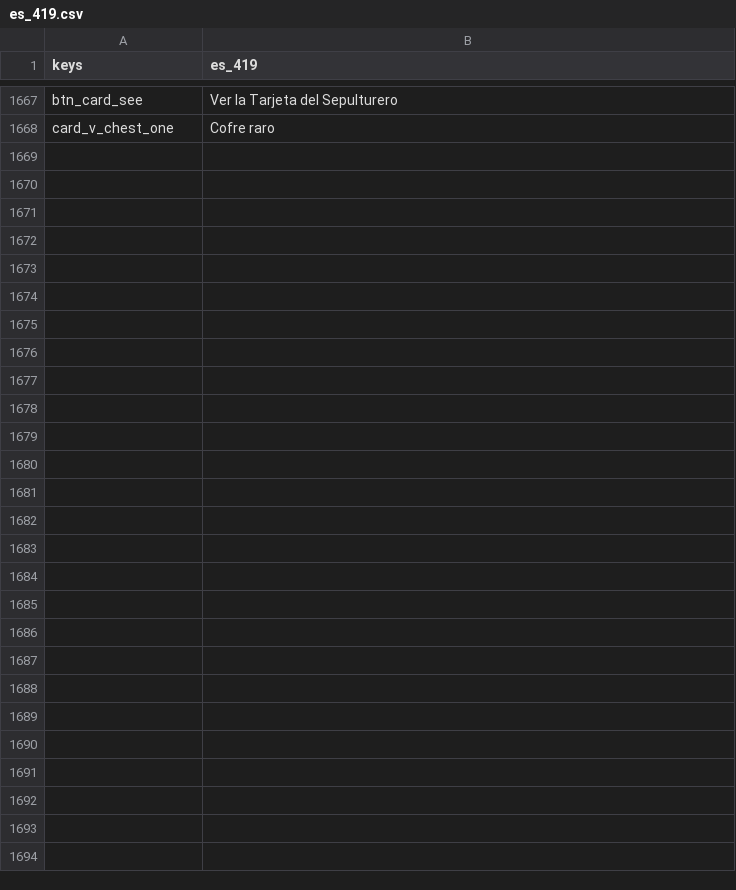
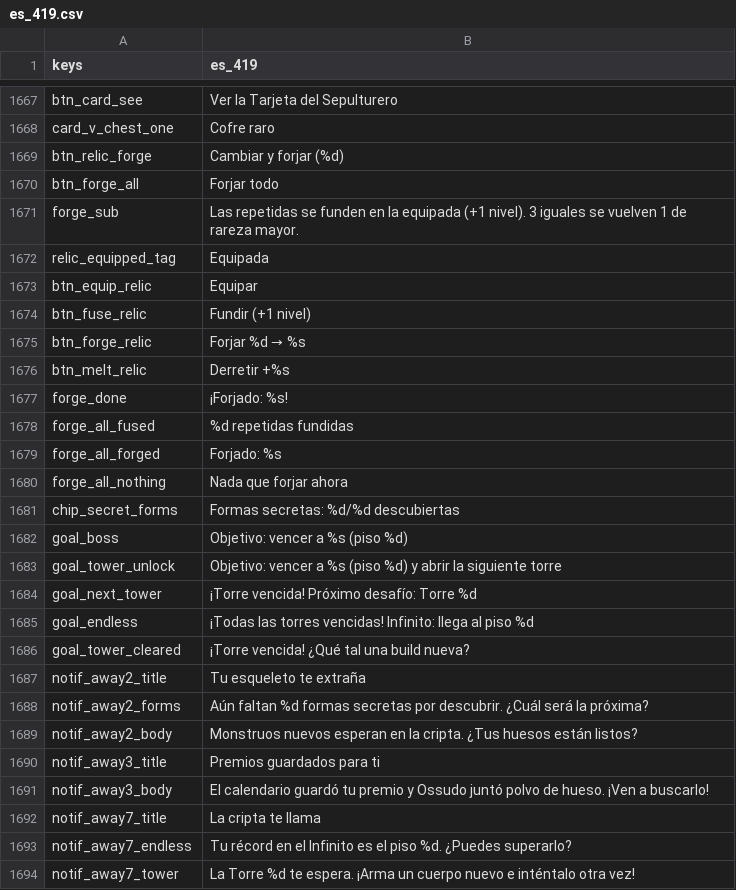
Before and after one commit to fefaofefao/Bone-tribe, a CSV file: i18n/es_419.csv, drawn as a sheet; only a part is shown, gaps mark what is left out.

```diff
--- a/i18n/es_419.csv
+++ b/i18n/es_419.csv
@@ -1668 +1668,27 @@ btn_card_see,Ver la Tarjeta del Sepulturero
 card_v_chest_one,Cofre raro
+btn_relic_forge,Cambiar y forjar (%d)
+btn_forge_all,Forjar todo
+forge_sub,Las repetidas se funden en la equipada (+1 nivel). 3 iguales se vuelven 1 de rareza mayor.
+relic_equipped_tag,Equipada
+btn_equip_relic,Equipar
+btn_fuse_relic,Fundir (+1 nivel)
+btn_forge_relic,Forjar %d → %s
+btn_melt_relic,Derretir +%s
+forge_done,¡Forjado: %s!
+forge_all_fused,%d repetidas fundidas
+forge_all_forged,Forjado: %s
+forge_all_nothing,Nada que forjar ahora
+chip_secret_forms,Formas secretas: %d/%d descubiertas
+goal_boss,Objetivo: vencer a %s (piso %d)
+goal_tower_unlock,Objetivo: vencer a %s (piso %d) y abrir la siguiente torre
+goal_next_tower,¡Torre vencida! Próximo desafío: Torre %d
+goal_endless,¡Todas las torres vencidas! Infinito: llega al piso %d
+goal_tower_cleared,¡Torre vencida! ¿Qué tal una build nueva?
+notif_away2_title,Tu esqueleto te extraña
+notif_away2_forms,Aún faltan %d formas secretas por descubrir. ¿Cuál será la próxima?
+notif_away2_body,Monstruos nuevos esperan en la cripta. ¿Tus huesos están listos?
+notif_away3_title,Premios guardados para ti
+notif_away3_body,El calendario guardó tu premio y Ossudo juntó polvo de hueso. ¡Ven a buscarlo!
+notif_away7_title,La cripta te llama
+notif_away7_endless,Tu récord en el Infinito es el piso %d. ¿Puedes superarlo?
+notif_away7_tower,La Torre %d te espera. ¡Arma un cuerpo nuevo e inténtalo otra vez!
```
Also changed, not shown: i18n/en_US.csv, i18n/pt_BR.csv, 9 other files.
